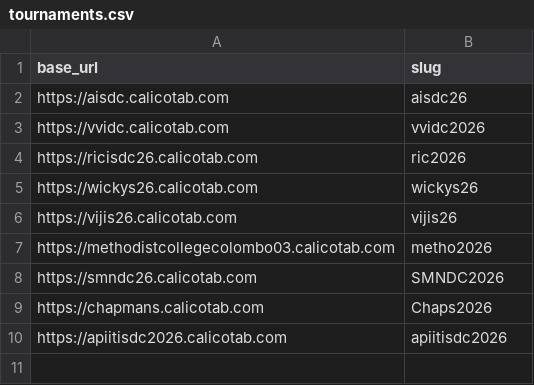
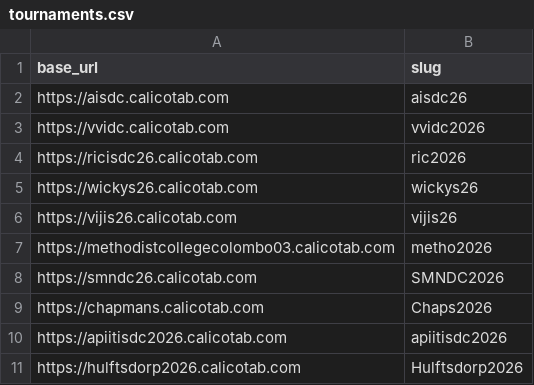
Before and after one commit to DDH13/debate-tracker-v2, a CSV file: scripts/tournaments.csv, drawn as a sheet; the diff names each change by its address in the sheet, - before the commit and + after, or states it on an @@ line.

```diff
--- a/scripts/tournaments.csv
+++ b/scripts/tournaments.csv
+row 11: https://hulftsdorp2026.calicotab.com | Hulftsdorp2026
```
Also changed, not shown: 30 other files.
